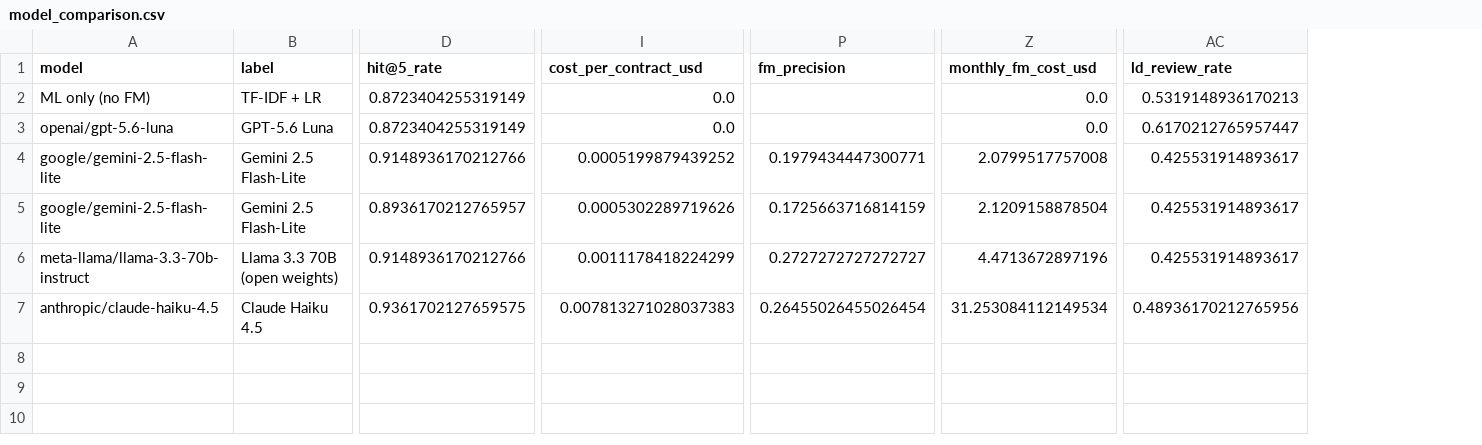
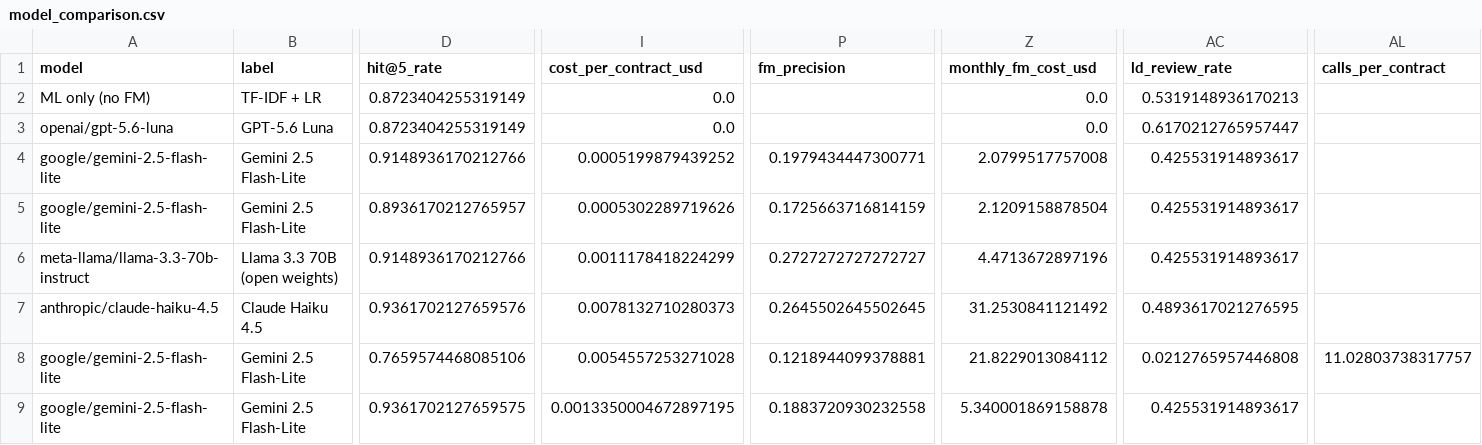
Before and after one commit to chenyayue0915-hash/Contractguard_CourseProject, a CSV file: results/model_comparison.csv, drawn as a sheet; only a part is shown, gaps mark what is left out; rows hold the shown columns only; the diff names each change by its address in the sheet, - before the commit and + after, or states it on an @@ line.

```diff
--- a/results/model_comparison.csv
+++ b/results/model_comparison.csv
+column AL (calls_per_contract), empty
-D7 (hit@5_rate): 0.9361702127659575
+D7 (hit@5_rate): 0.9361702127659576
-I7 (cost_per_contract_usd): 0.007813271028037383
+I7 (cost_per_contract_usd): 0.0078132710280373
-P7 (fm_precision): 0.26455026455026454
+P7 (fm_precision): 0.2645502645502645
-Z7 (monthly_fm_cost_usd): 31.253084112149534
+Z7 (monthly_fm_cost_usd): 31.2530841121492
-AC7 (ld_review_rate): 0.48936170212765956
+AC7 (ld_review_rate): 0.4893617021276595
+row 8: google/gemini-2.5-flash-lite | Gemini 2.5 Flash-Lite | 0.7659574468085106 | 0.0054557253271028 | 0.1218944099378881 | 21.8229013084112 | 0.0212765957446808 | 11.02803738317757
+row 9: google/gemini-2.5-flash-lite | Gemini 2.5 Flash-Lite | 0.9361702127659575 | 0.0013350004672897195 | 0.1883720930232558 | 5.340001869158878 | 0.425531914893617
```
Also changed, not shown: results/business_case.csv, 20 other files.
